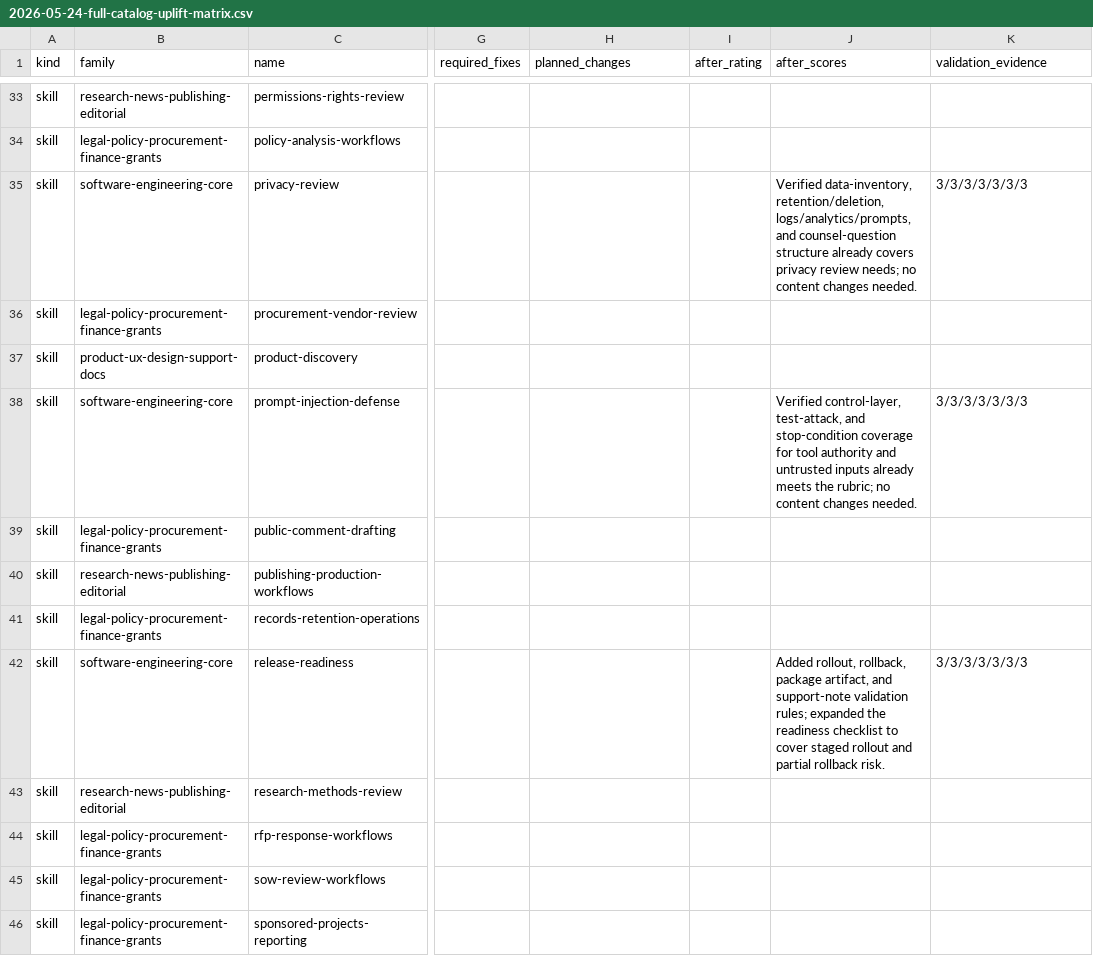
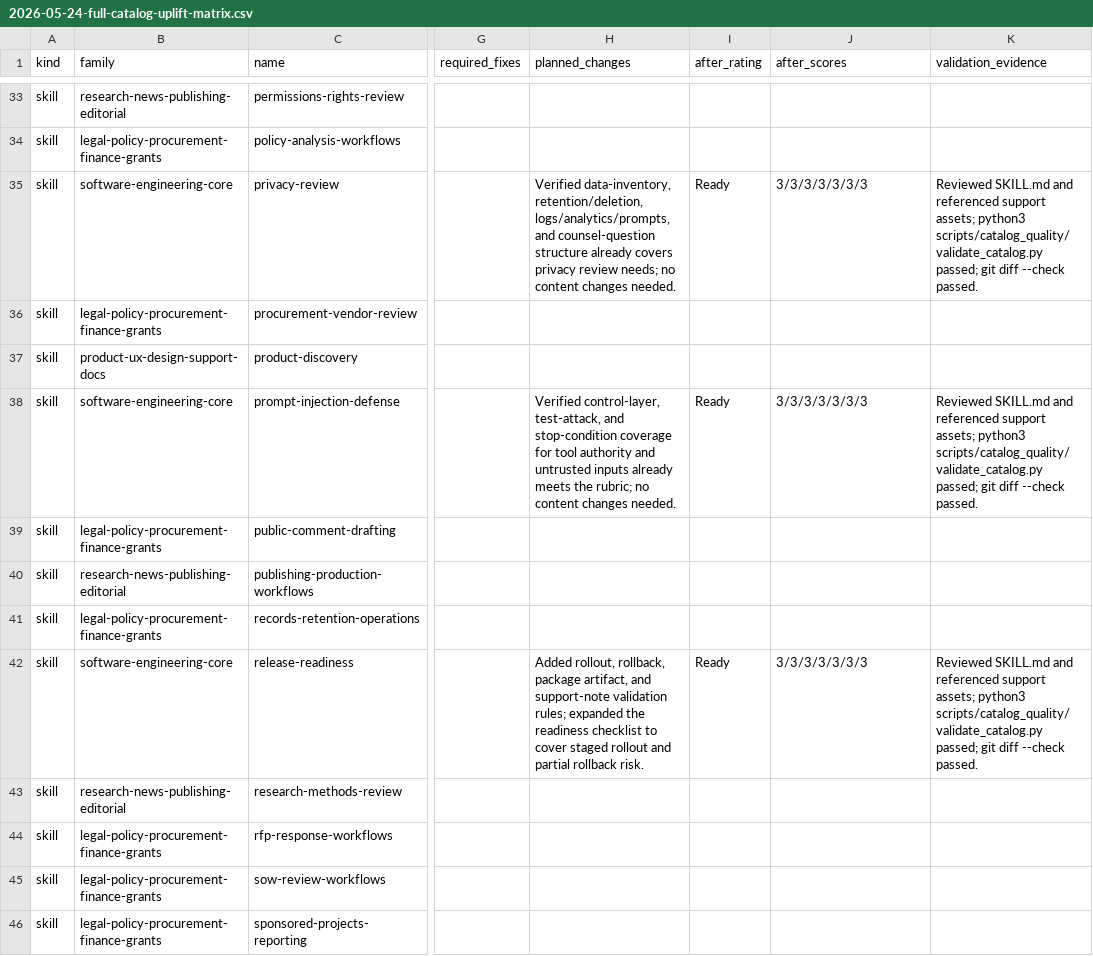
Before and after one commit to CodeDraig/codex-subagents, a CSV file: docs/reviews/2026-05-24-full-catalog-uplift-matrix.csv, drawn as a sheet; only a part is shown, gaps mark what is left out; the diff covers the shown part only; the diff names each change by its address in the sheet, - before the commit and + after, or states it on an @@ line.

Commit message:
docs: fix software skill matrix entries

```diff
--- a/docs/reviews/2026-05-24-full-catalog-uplift-matrix.csv
+++ b/docs/reviews/2026-05-24-full-catalog-uplift-matrix.csv
-H35 (planned_changes): (empty)
+H35 (planned_changes): Verified data-inventory, retention/deletion, logs/analytics/prompts, and counsel-question structure already covers privacy review needs; no content changes needed.
-I35 (after_rating): (empty)
+I35 (after_rating): Ready
-J35 (after_scores): Verified data-inventory, retention/deletion, logs/analytics/prompts, and counsel-question structure already covers privacy review needs; no content changes needed.
+J35 (after_scores): 3/3/3/3/3/3/3
-K35 (validation_evidence): 3/3/3/3/3/3/3
+K35 (validation_evidence): Reviewed SKILL.md and referenced support assets; python3 scripts/catalog_quality/validate_catalog.py passed; git diff --check passed.
-H38 (planned_changes): (empty)
+H38 (planned_changes): Verified control-layer, test-attack, and stop-condition coverage for tool authority and untrusted inputs already meets the rubric; no content changes needed.
-I38 (after_rating): (empty)
+I38 (after_rating): Ready
-J38 (after_scores): Verified control-layer, test-attack, and stop-condition coverage for tool authority and untrusted inputs already meets the rubric; no content changes needed.
+J38 (after_scores): 3/3/3/3/3/3/3
-K38 (validation_evidence): 3/3/3/3/3/3/3
+K38 (validation_evidence): Reviewed SKILL.md and referenced support assets; python3 scripts/catalog_quality/validate_catalog.py passed; git diff --check passed.
-H42 (planned_changes): (empty)
+H42 (planned_changes): Added rollout, rollback, package artifact, and support-note validation rules; expanded the readiness checklist to cover staged rollout and partial rollback risk.
-I42 (after_rating): (empty)
+I42 (after_rating): Ready
-J42 (after_scores): Added rollout, rollback, package artifact, and support-note validation rules; expanded the readiness checklist to cover staged rollout and partial rollback risk.
+J42 (after_scores): 3/3/3/3/3/3/3
-K42 (validation_evidence): 3/3/3/3/3/3/3
+K42 (validation_evidence): Reviewed SKILL.md and referenced support assets; python3 scripts/catalog_quality/validate_catalog.py passed; git diff --check passed.
```
Also changed, not shown: 68 edited cells elsewhere in this file.
